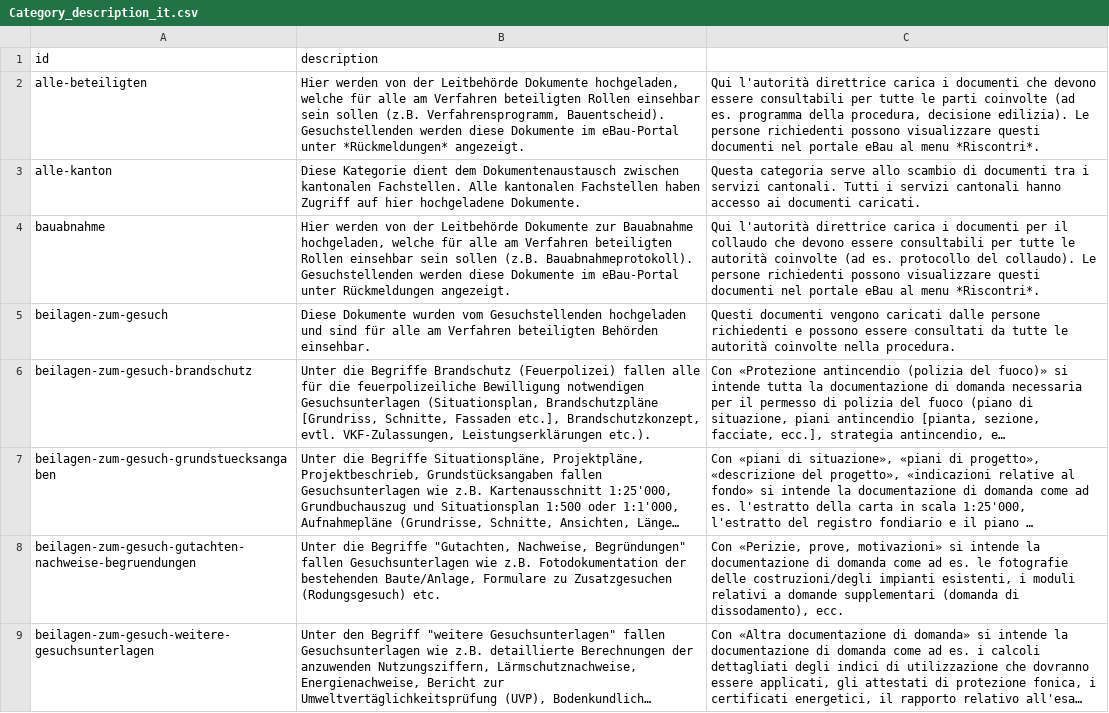
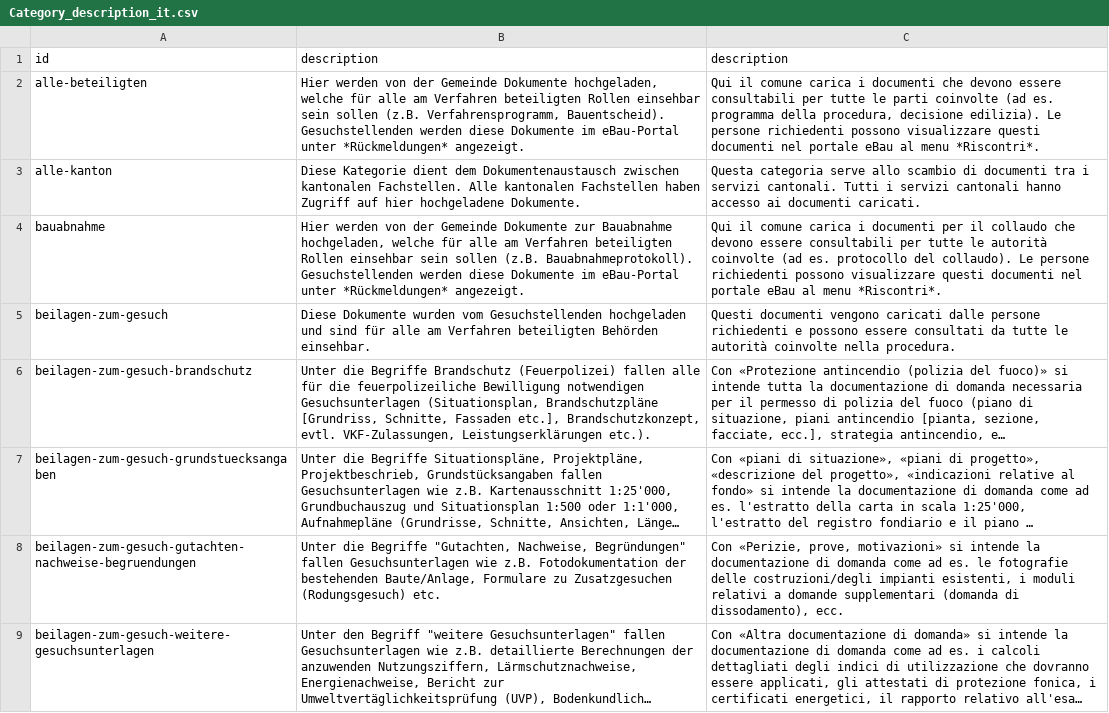
Before and after one commit to inosca/ebau, a CSV file: django/camac/core/translation_files/GR_IT/Category_description_it.csv, drawn as a sheet; only a part is shown; long unchanged cells end in ….

```diff
--- a/django/camac/core/translation_files/GR_IT/Category_description_it.csv
+++ b/django/camac/core/translation_files/GR_IT/Category_description_it.csv
@@ -1,5 +1,5 @@
-id,description,
-alle-beteiligten,"Hier werden von der Leitbehörde Dokumente hochgeladen, welche für alle am Verfahren beteiligten Rollen einsehbar sein sollen (z.B. Verfahrensprogramm, Bauentscheid). Gesuchstellenden werden diese Dokumente im eBau-Portal unter *Rückmeldungen* angezeigt.","Qui l'autorità direttrice carica i documenti che devono essere consultabili per tutte le parti coinvolte (ad es. programma della procedura, decisione edilizia). Le persone richiedenti possono visualizzare questi documenti nel portale eBau al menu *Riscontri*."
+id,description,description
+alle-beteiligten,"Hier werden von der Gemeinde Dokumente hochgeladen, welche für alle am Verfahren beteiligten Rollen einsehbar sein sollen (z.B. Verfahrensprogramm, Bauentscheid). Gesuchstellenden werden diese Dokumente im eBau-Portal unter *Rückmeldungen* angezeigt.","Qui il comune carica i documenti che devono essere consultabili per tutte le parti coinvolte (ad es. programma della procedura, decisione edilizia). Le persone richiedenti possono visualizzare questi documenti nel portale eBau al menu *Riscontri*."
 alle-kanton,Diese Kategorie dient dem Dokumentenaustausch zwischen kantonalen Fachstellen. Alle kantonalen Fachstellen haben Zugriff auf hier hochgeladene Dokumente.,Questa categoria serve allo scambio di documenti tra i servizi cantonali. Tutti i servizi cantonali hanno accesso ai documenti caricati.
-bauabnahme,"Hier werden von der Leitbehörde Dokumente zur Bauabnahme hochgeladen, welche für alle am Verfahren beteiligten Rollen einsehbar sein sollen (z.B. Bauabnahmeprotokoll). Gesuchstellenden werden diese Dokumente im eBau-Portal unter Rückmeldungen angezeigt.",Qui l'autorità direttrice carica i documenti per il collaudo che devono essere consultabili per tutte le autorità coinvolte (ad es. protocollo del collaudo). Le persone richiedenti possono visualizzare questi documenti nel portale eBau al menu *Riscontri*.
+bauabnahme,"Hier werden von der Gemeinde Dokumente zur Bauabnahme hochgeladen, welche für alle am Verfahren beteiligten Rollen einsehbar sein sollen (z.B. Bauabnahmeprotokoll). Gesuchstellenden werden diese Dokumente im eBau-Portal unter *Rückmeldungen* angezeigt.",Qui il comune carica i documenti per il collaudo che devono essere consultabili per tutte le autorità coinvolte (ad es. protocollo del collaudo). Le persone richiedenti possono visualizzare questi documenti nel portale eBau al menu *Riscontri*.
 beilagen-zum-gesuch,Diese Dokumente wurden vom Gesuchstellenden hochgeladen und sind für alle am Verfahren beteiligten Behörden einsehbar.,Questi documenti vengono caricati dalle persone richiedenti e possono essere consultati da tutte le autorità coinvolte nella procedura.
```
Also changed, not shown: django/camac/core/translation_files/GR_IT/Option_label_it.csv, django/camac/core/translation_files/GR_IT/Question_hint_text_it.csv, 19 other files.
